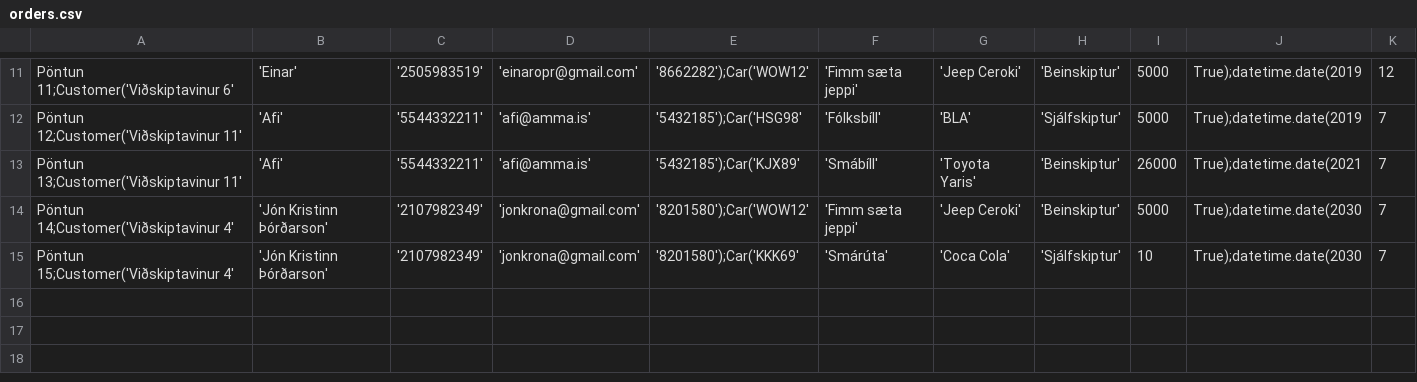
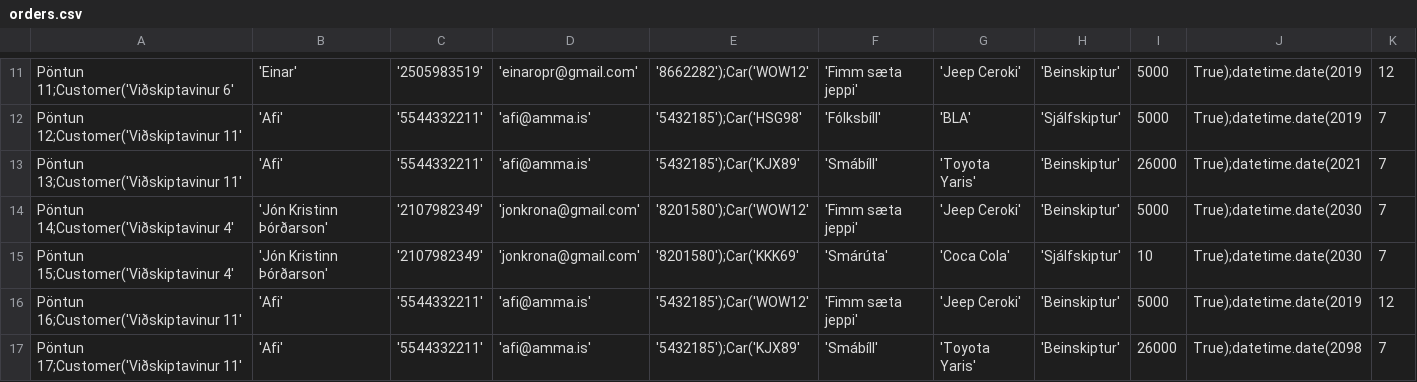
Before and after one commit to einaroddurpall/vln1, a CSV file: data/orders.csv, drawn as a sheet; only a part is shown, gaps mark what is left out; rows hold the shown columns only; the diff names each change by its address in the sheet, - before the commit and + after, or states it on an @@ line.

Commit message:
Lagaði það að ef maður bætti við pöntun í gegnum viðskiptavin og fór svo beint í skoða pantanir viðskiptavinar þá birtist hún ekki, updateaði bara OrderRepoið hjá customer_servicinu. Lagaði svo líka hvernig pantanir prentast í skoða pantanir

```diff
--- a/data/orders.csv
+++ b/data/orders.csv
+row 16: Pöntun 16;Customer('Viðskiptavinur 11' | 'Afi' | '5544332211' | 'afi@amma.is' | '5432185');Car('WOW12' | 'Fimm sæta jeppi' | 'Jeep Ceroki' | 'Beinskiptur' | 5000 | True);datetime.date(2019 | 12
+row 17: Pöntun 17;Customer('Viðskiptavinur 11' | 'Afi' | '5544332211' | 'afi@amma.is' | '5432185');Car('KJX89' | 'Smábíll' | 'Toyota Yaris' | 'Beinskiptur' | 26000 | True);datetime.date(2098 | 7
```
Also changed, not shown: 2 other files.
